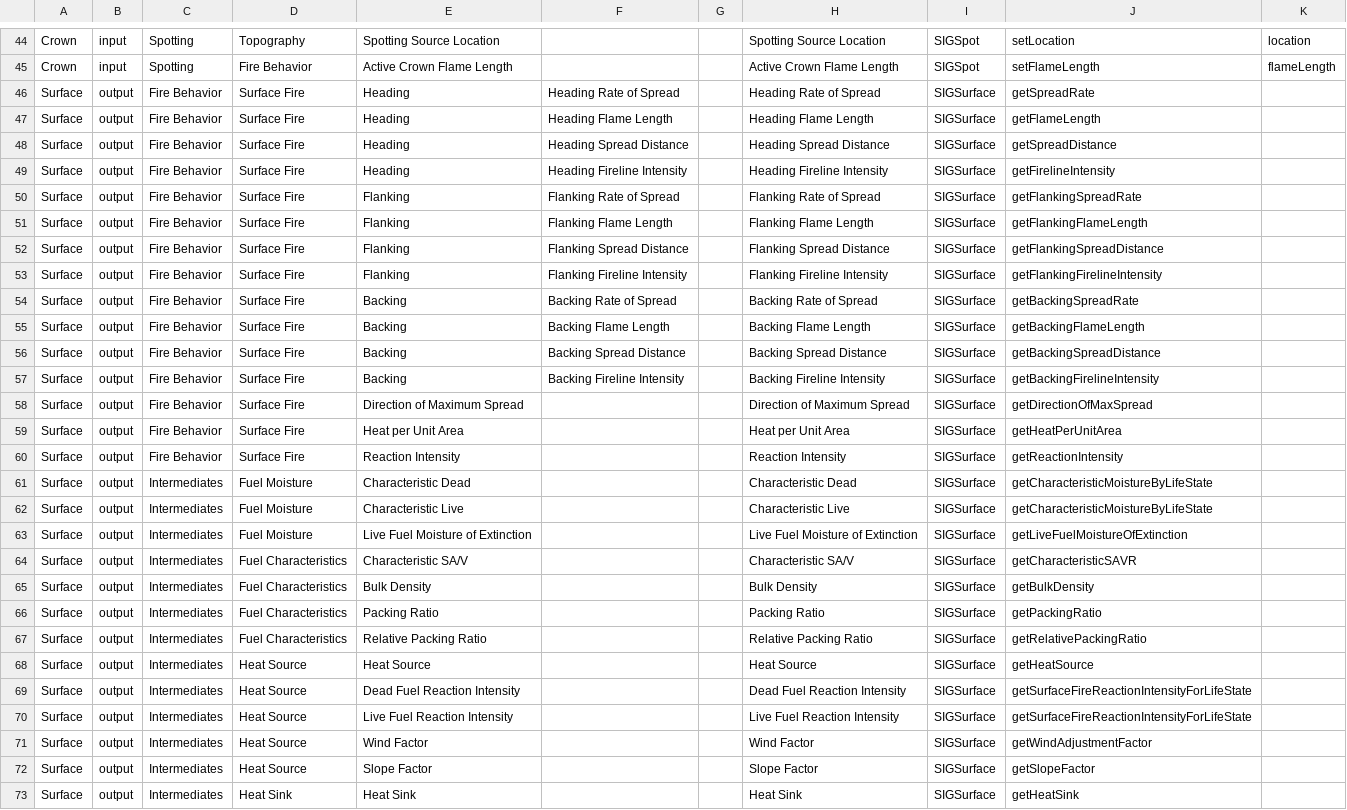
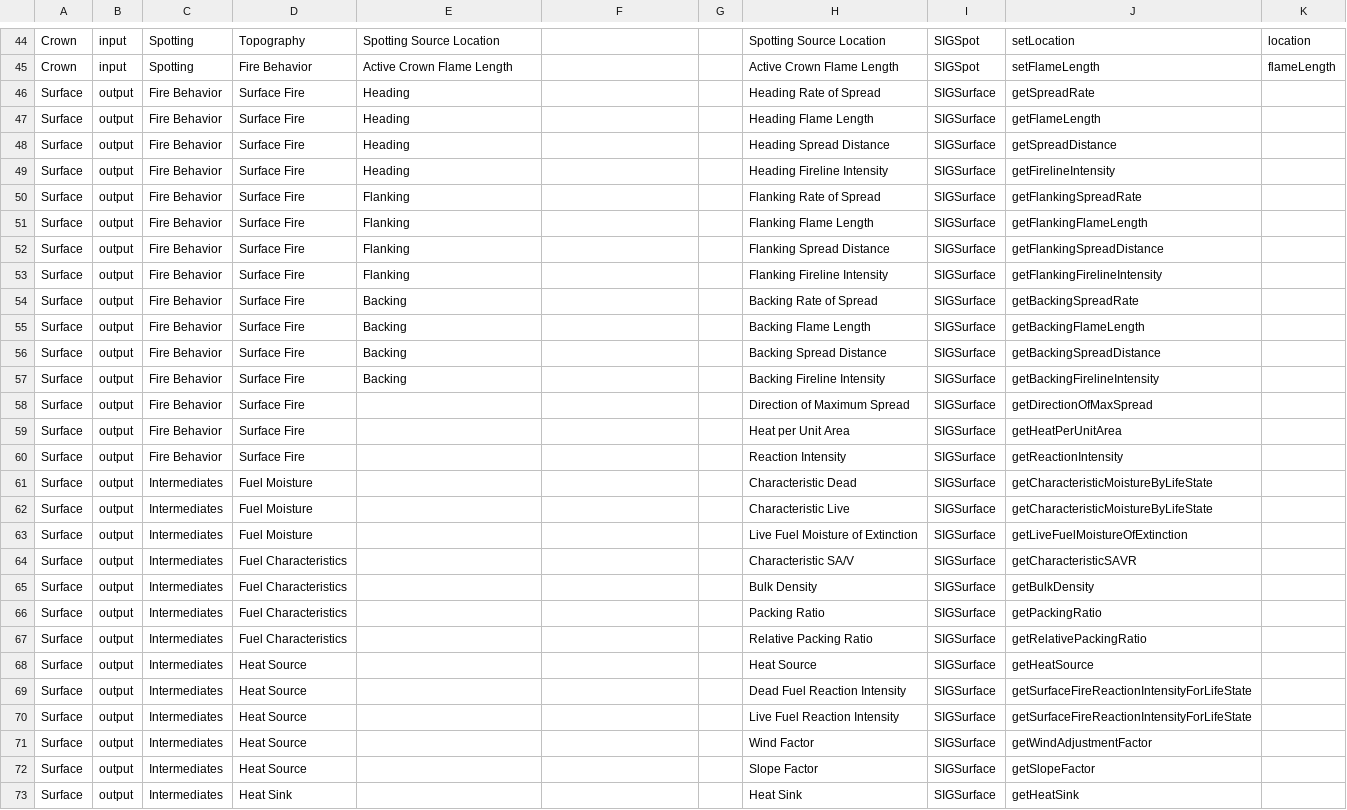
Before and after one commit to rjsheperd/behave-app, a TSV file: var_fns_table.tsv, drawn as a sheet; only a part is shown, gaps mark what is left out; the diff covers the shown part only; the diff names each change by its address in the sheet, - before the commit and + after, or states it on an @@ line.

```diff
--- a/var_fns_table.tsv
+++ b/var_fns_table.tsv
-F46: Heading Rate of Spread
+F46: (empty)
-F47: Heading Flame Length
+F47: (empty)
-F48: Heading Spread Distance
+F48: (empty)
-F49: Heading Fireline Intensity
+F49: (empty)
-F50: Flanking Rate of Spread
+F50: (empty)
-F51: Flanking Flame Length
+F51: (empty)
-F52: Flanking Spread Distance
+F52: (empty)
-F53: Flanking Fireline Intensity
+F53: (empty)
-F54: Backing Rate of Spread
+F54: (empty)
-F55: Backing Flame Length
+F55: (empty)
-F56: Backing Spread Distance
+F56: (empty)
-F57: Backing Fireline Intensity
+F57: (empty)
-E58: Direction of Maximum Spread
+E58: (empty)
-E59: Heat per Unit Area
+E59: (empty)
-E60: Reaction Intensity
+E60: (empty)
-E61: Characteristic Dead
+E61: (empty)
-E62: Characteristic Live
+E62: (empty)
-E63: Live Fuel Moisture of Extinction
+E63: (empty)
-E64: Characteristic SA/V
+E64: (empty)
-E65: Bulk Density
+E65: (empty)
-E66: Packing Ratio
+E66: (empty)
-E67: Relative Packing Ratio
+E67: (empty)
-E68: Heat Source
+E68: (empty)
-E69: Dead Fuel Reaction Intensity
+E69: (empty)
-E70: Live Fuel Reaction Intensity
+E70: (empty)
-E71: Wind Factor
+E71: (empty)
-E72: Slope Factor
+E72: (empty)
-E73: Heat Sink
+E73: (empty)
```
Also changed, not shown: 47 edited cells elsewhere in this file.
